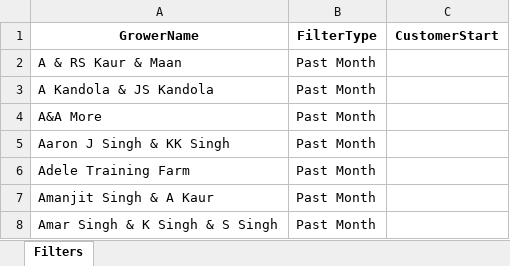
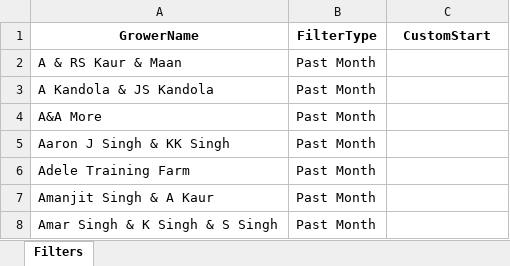
Before and after one commit to bussy7598/grower-reports, an Excel workbook: grower_settings.xlsx, sheet Filters, drawn as a sheet; only a part is shown; values as stored, in another font and other column widths than the file's, no borders; the diff names each change by its address in the sheet, - before the commit and + after, or states it on an @@ line.

Commit message:
Excel

```diff
--- a/grower_settings.xlsx (sheet Filters)
+++ b/grower_settings.xlsx (sheet Filters)
-C1: CustomerStart
+C1: CustomStart
```
